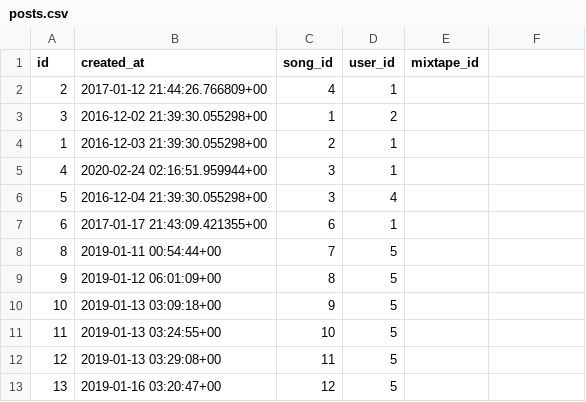
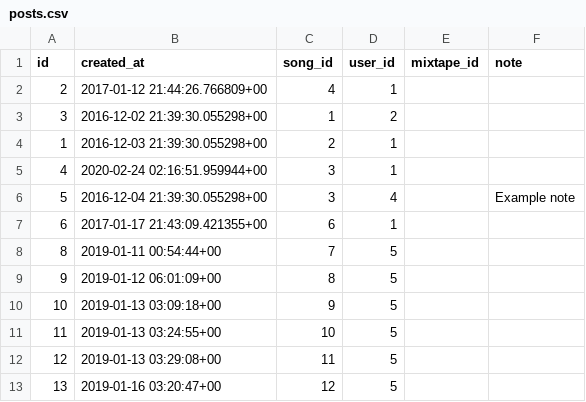
Before and after one commit to thomasboyt/jam-buds, a CSV file: spec/data/posts.csv, drawn as a sheet; only a part is shown; the diff names each change by its address in the sheet, - before the commit and + after, or states it on an @@ line.

Commit message:
Spec: Add note column to post seeds

```diff
--- a/spec/data/posts.csv
+++ b/spec/data/posts.csv
-F1: (empty)
+F1: note
-F6 (note): (empty)
+F6 (note): Example note
```
